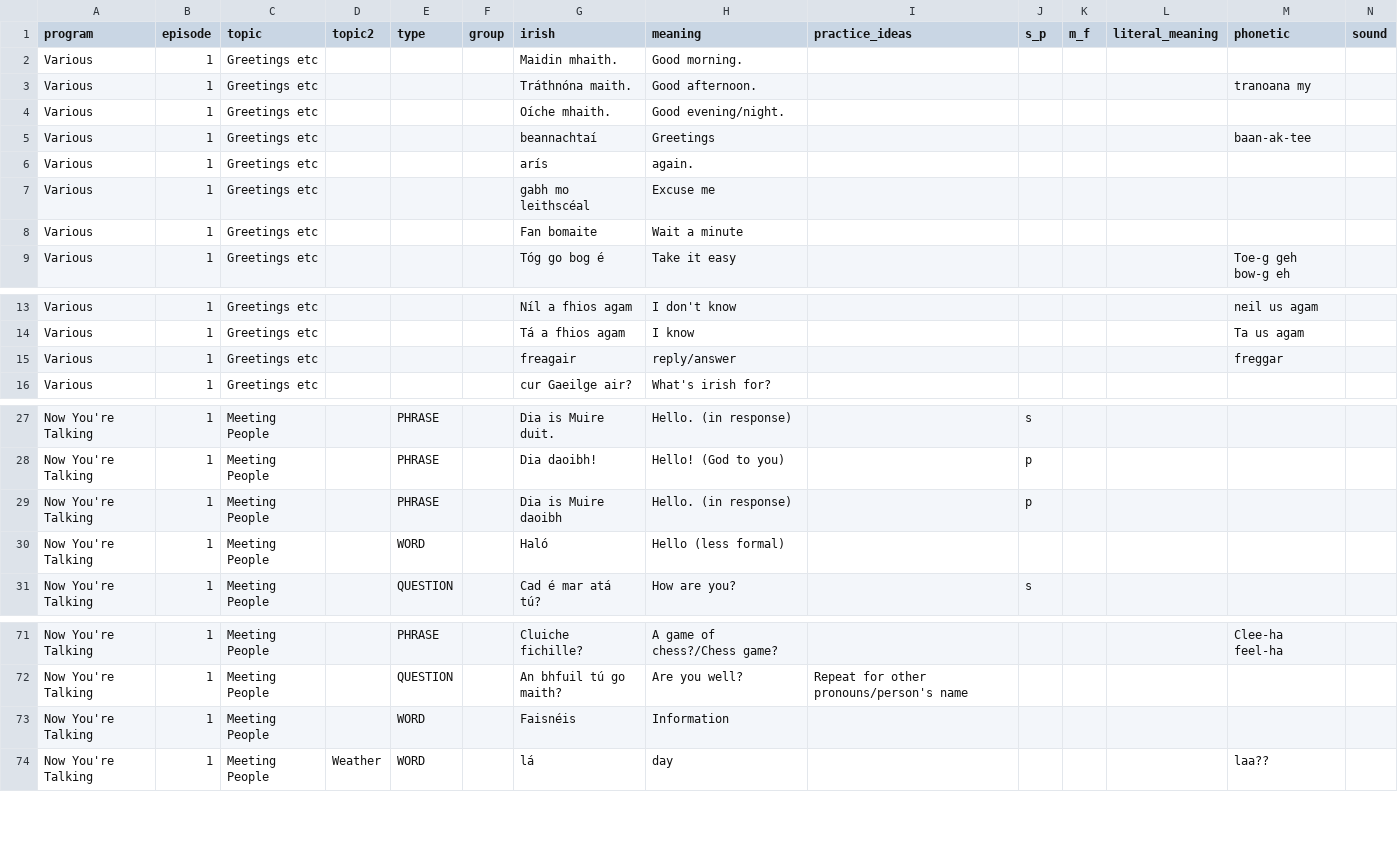
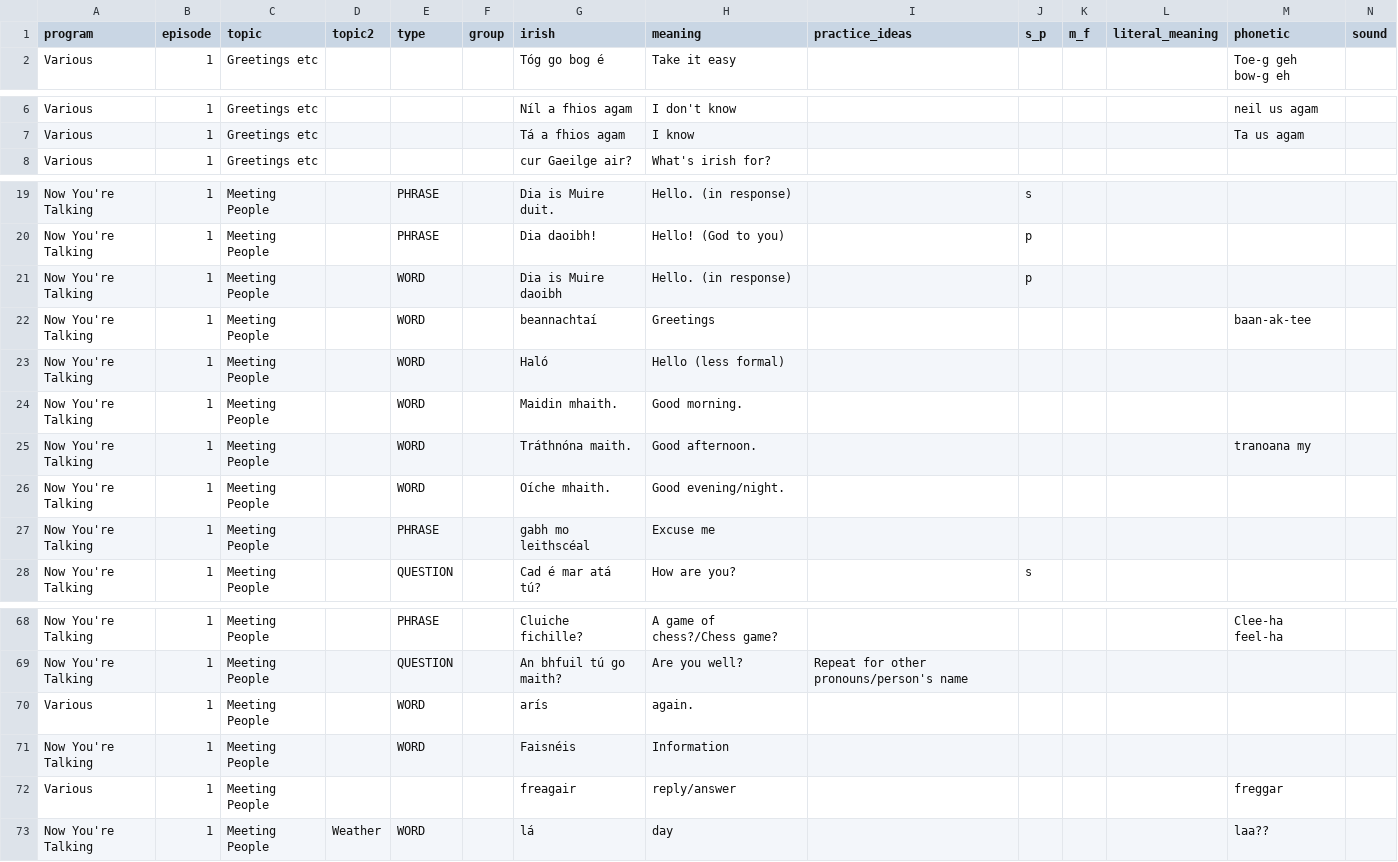
Before and after one commit to michaelw730/irish, a CSV file: vocab.csv, drawn as a sheet; only a part is shown, gaps mark what is left out; removed rows and columns are numbered as before the commit, all else as after; rows hold the shown columns only; the diff names each change by its address in the sheet, - before the commit and + after, or states it on an @@ line.

```diff
--- a/vocab.csv
+++ b/vocab.csv
-row 2: Various | 1 | Greetings etc |  |  |  | Maidin mhaith. | Good morning.
-row 3: Various | 1 | Greetings etc |  |  |  | Tráthnóna maith. | Good afternoon. |  |  |  |  | tranoana my
-row 4: Various | 1 | Greetings etc |  |  |  | Oíche mhaith. | Good evening/night.
-row 5: Various | 1 | Greetings etc |  |  |  | beannachtaí | Greetings |  |  |  |  | baan-ak-tee
-row 6: Various | 1 | Greetings etc |  |  |  | arís | again.
-row 7: Various | 1 | Greetings etc |  |  |  | gabh mo leithscéal | Excuse me
-row 8: Various | 1 | Greetings etc |  |  |  | Fan bomaite | Wait a minute
-row 15: Various | 1 | Greetings etc |  |  |  | freagair | reply/answer |  |  |  |  | freggar
-E21 (type): PHRASE
+E21 (type): WORD
+row 22: Now You're Talking | 1 | Meeting People |  | WORD |  | beannachtaí | Greetings |  |  |  |  | baan-ak-tee
+row 24: Now You're Talking | 1 | Meeting People |  | WORD |  | Maidin mhaith. | Good morning.
+row 25: Now You're Talking | 1 | Meeting People |  | WORD |  | Tráthnóna maith. | Good afternoon. |  |  |  |  | tranoana my
+row 26: Now You're Talking | 1 | Meeting People |  | WORD |  | Oíche mhaith. | Good evening/night.
+row 27: Now You're Talking | 1 | Meeting People |  | PHRASE |  | gabh mo leithscéal | Excuse me
+row 70: Various | 1 | Meeting People |  | WORD |  | arís | again.
+row 72: Various | 1 | Meeting People |  |  |  | freagair | reply/answer |  |  |  |  | freggar
```
Also changed, not shown: vocab_conv.csv, 2 other files.
